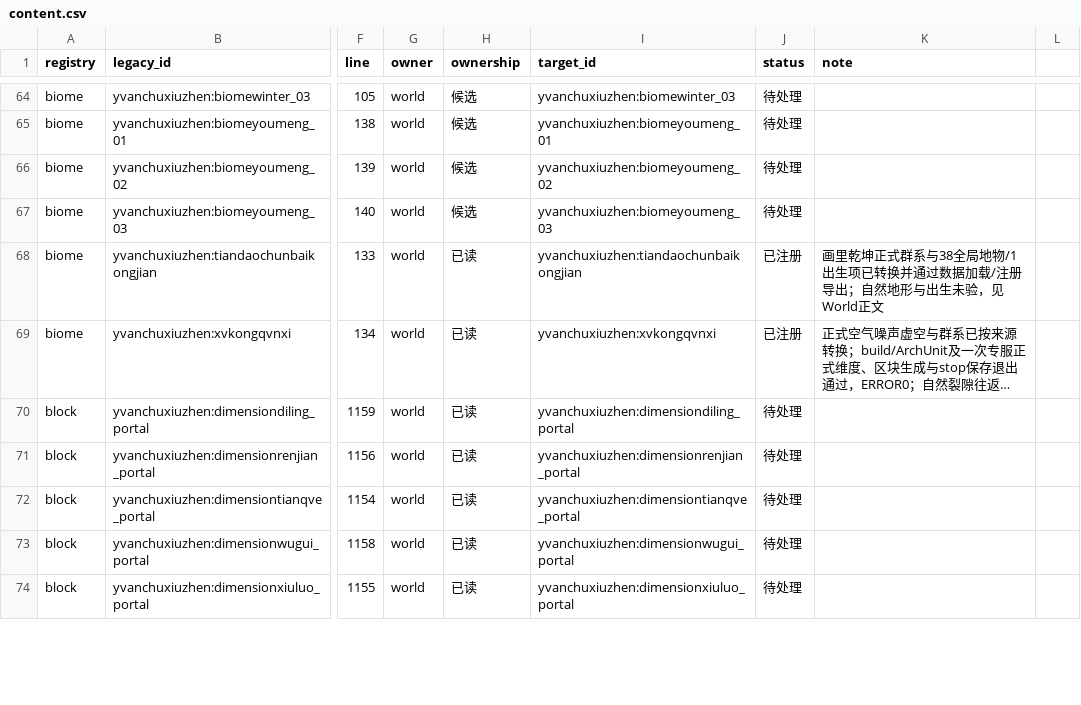
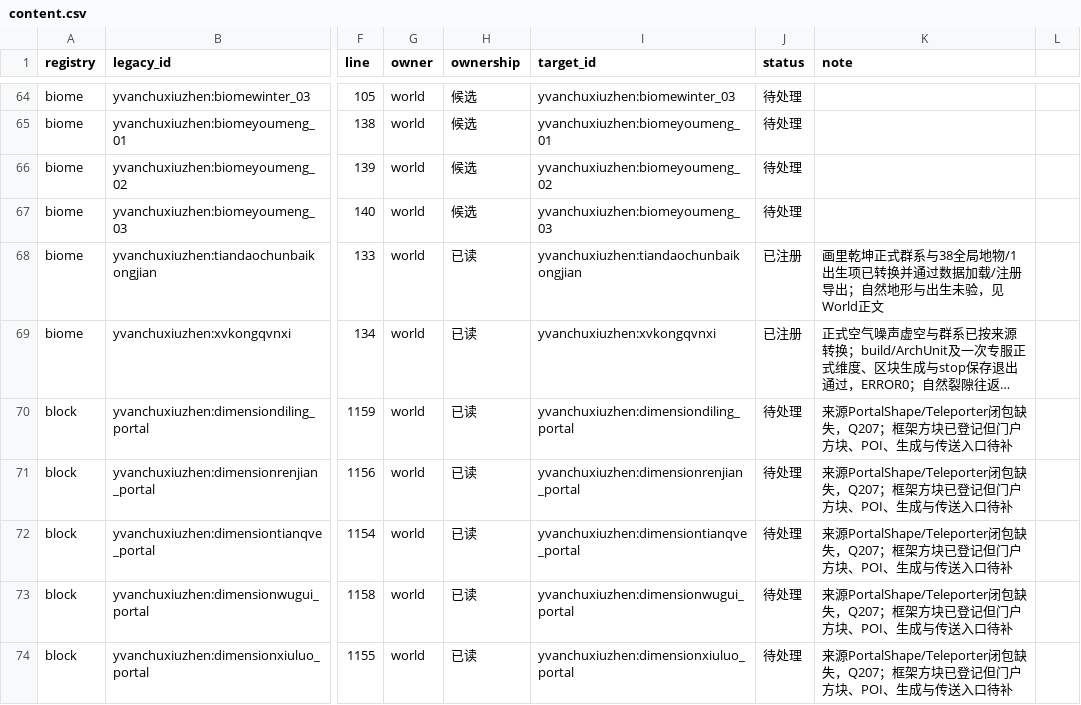
Before and after one commit to Shane77ly/yvanchuxiuzhen-1.21.1, a CSV file: docs/systems/world/ledger/content.csv, drawn as a sheet; only a part is shown, gaps mark what is left out; long unchanged cells end in …; the diff covers the shown part only; the diff names each change by its address in the sheet, - before the commit and + after, or states it on an @@ line.

```diff
--- a/docs/systems/world/ledger/content.csv
+++ b/docs/systems/world/ledger/content.csv
-K70:K74 (note): (empty)
+K70:K74 (note): 来源PortalShape/Teleporter闭包缺失，Q207；框架方块已登记但门户方块、POI、生成与传送入口待补
```
Also changed, not shown: 4 edited cells elsewhere in this file, docs/systems/world/ledger/source-evidence.csv, docs/systems/world/ledger/source-fingerprints.csv, 2 other files.
